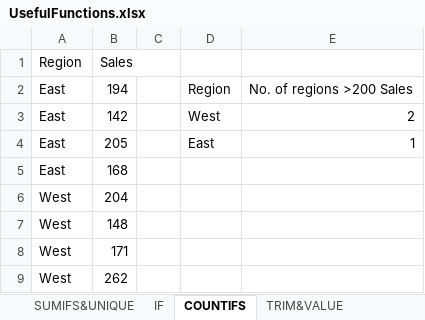
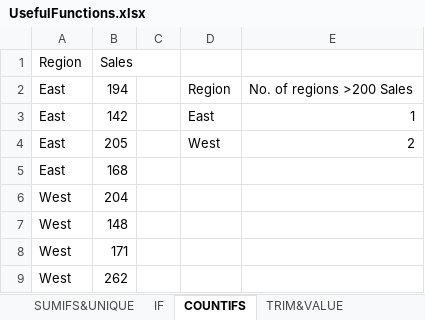
Before and after one commit to mbarger2/skills_practice, an Excel workbook: excel/UsefulFunctions/UsefulFunctions.xlsx, sheet COUNTIFS, drawn as a sheet; values as stored, in another font and other column widths than the file's, no borders; the diff names each change by its address in the sheet, - before the commit and + after, or states it on an @@ line.

```diff
--- a/excel/UsefulFunctions/UsefulFunctions.xlsx (sheet COUNTIFS)
+++ b/excel/UsefulFunctions/UsefulFunctions.xlsx (sheet COUNTIFS)
-D3: West
+D3: East
-E3: 2
+E3: 1
-D4: East
+D4: West
-E4: 1
+E4: 2
```
Also changed, not shown: sheet SUMIFS&UNIQUE, sheet IF, sheet TRIM&VALUE, formulas that keep their value, charts or pictures, 1 other file.
